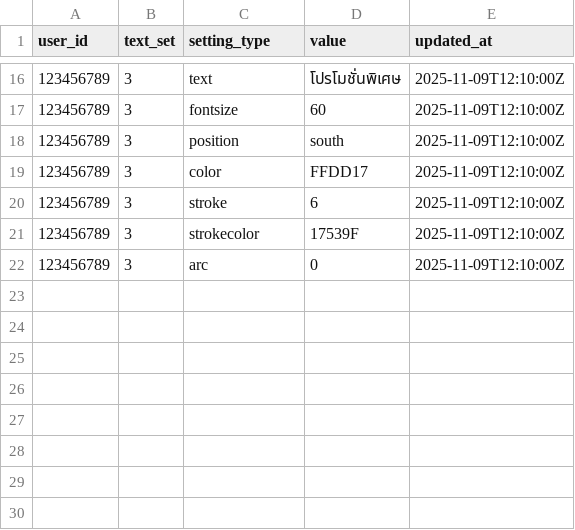
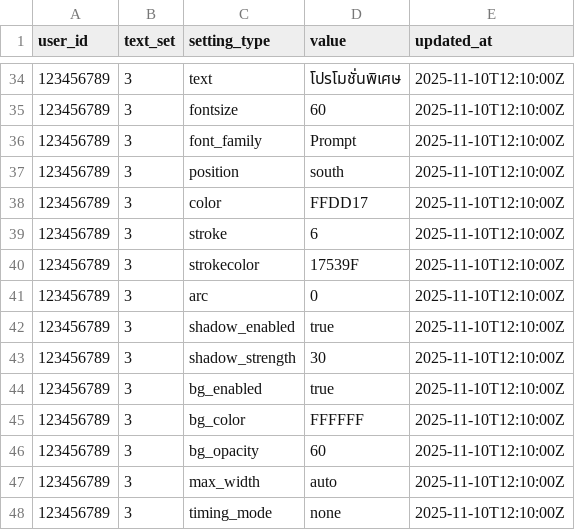
Before and after one commit to Tod8boT/Chemicalromance, a CSV file: CC_ID1_TELEGRAM_INTERFACE/templates/Text_Settings_GoogleSheet_Template.csv, drawn as a sheet; only a part is shown, gaps mark what is left out; the diff covers the shown part only.

```diff
--- a/CC_ID1_TELEGRAM_INTERFACE/templates/Text_Settings_GoogleSheet_Template.csv
+++ b/CC_ID1_TELEGRAM_INTERFACE/templates/Text_Settings_GoogleSheet_Template.csv
@@ -16,7 +34,15 @@ user_id,text_set,setting_type,value,updated_at
-123456789,3,text,โปรโมชั่นพิเศษ,2025-11-09T12:10:00Z
-123456789,3,fontsize,60,2025-11-09T12:10:00Z
-123456789,3,position,south,2025-11-09T12:10:00Z
-123456789,3,color,FFDD17,2025-11-09T12:10:00Z
-123456789,3,stroke,6,2025-11-09T12:10:00Z
-123456789,3,strokecolor,17539F,2025-11-09T12:10:00Z
-123456789,3,arc,0,2025-11-09T12:10:00Z
+123456789,3,text,โปรโมชั่นพิเศษ,2025-11-10T12:10:00Z
+123456789,3,fontsize,60,2025-11-10T12:10:00Z
+123456789,3,font_family,Prompt,2025-11-10T12:10:00Z
+123456789,3,position,south,2025-11-10T12:10:00Z
+123456789,3,color,FFDD17,2025-11-10T12:10:00Z
+123456789,3,stroke,6,2025-11-10T12:10:00Z
+123456789,3,strokecolor,17539F,2025-11-10T12:10:00Z
+123456789,3,arc,0,2025-11-10T12:10:00Z
+123456789,3,shadow_enabled,true,2025-11-10T12:10:00Z
+123456789,3,shadow_strength,30,2025-11-10T12:10:00Z
+123456789,3,bg_enabled,true,2025-11-10T12:10:00Z
+123456789,3,bg_color,FFFFFF,2025-11-10T12:10:00Z
+123456789,3,bg_opacity,60,2025-11-10T12:10:00Z
+123456789,3,max_width,auto,2025-11-10T12:10:00Z
+123456789,3,timing_mode,none,2025-11-10T12:10:00Z
```
Also changed, not shown: 18 added rows and 14 edited cells elsewhere in this file, 1 other file.
